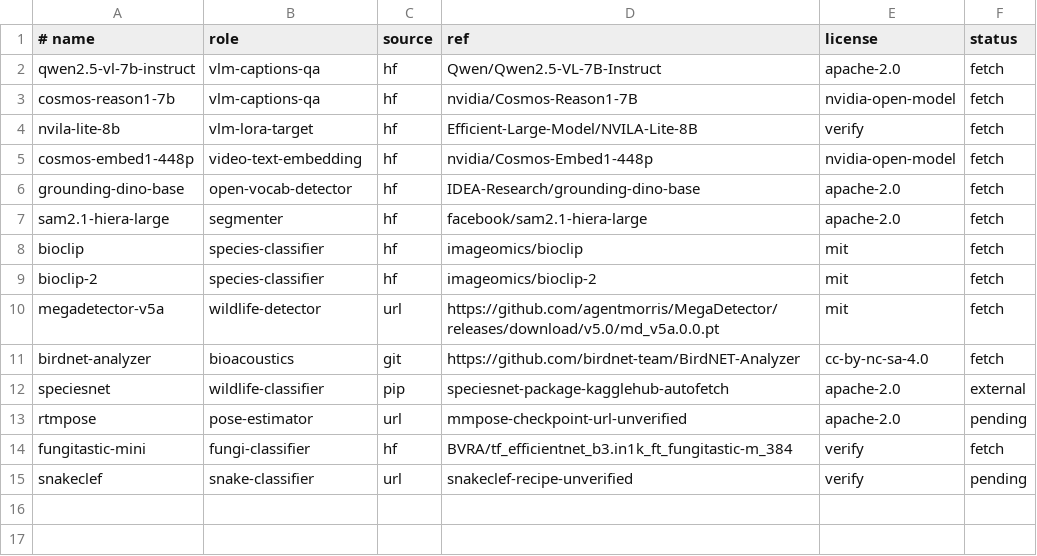
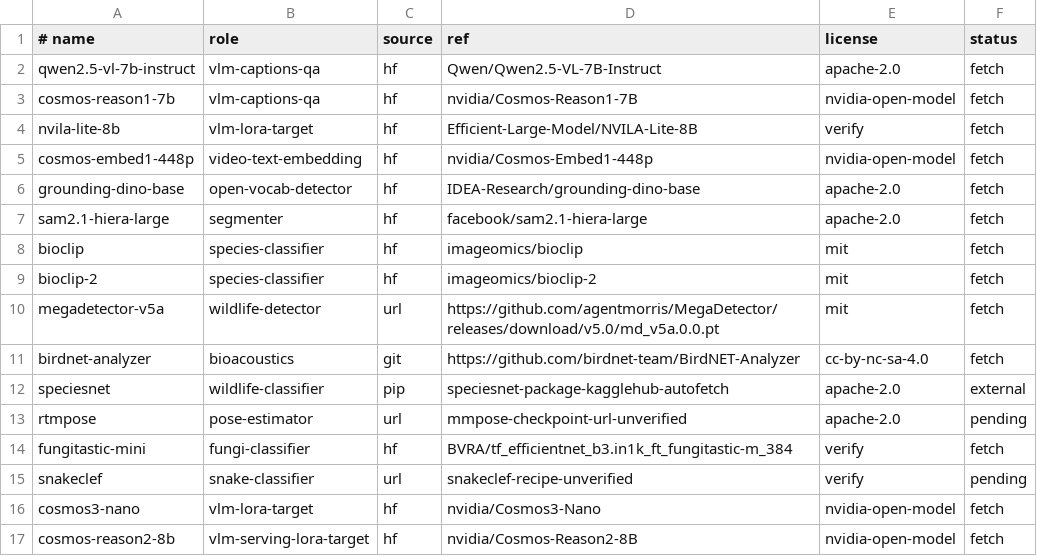
Before and after one commit to reversely/flux, a TSV file: box/models/manifest.tsv, drawn as a sheet; the diff names each change by its address in the sheet, - before the commit and + after, or states it on an @@ line.

Commit message:
feat(box): mirror Cosmos3-Nano and Cosmos-Reason2-8B for the VLM LoRA
Cosmos3-Nano is the reasoner whose NIM the stack could not fetch from
NGC; Cosmos-Reason2-8B is the raw weights of the serving VLM, so a
LoRA on it fuses into the stack. Mirroring needs no GPU residency;
the retired 49B row (#47) stays out.

closes #54

```diff
--- a/box/models/manifest.tsv
+++ b/box/models/manifest.tsv
+row 16: cosmos3-nano | vlm-lora-target | hf | nvidia/Cosmos3-Nano | nvidia-open-model | fetch
+row 17: cosmos-reason2-8b | vlm-serving-lora-target | hf | nvidia/Cosmos-Reason2-8B | nvidia-open-model | fetch
```
